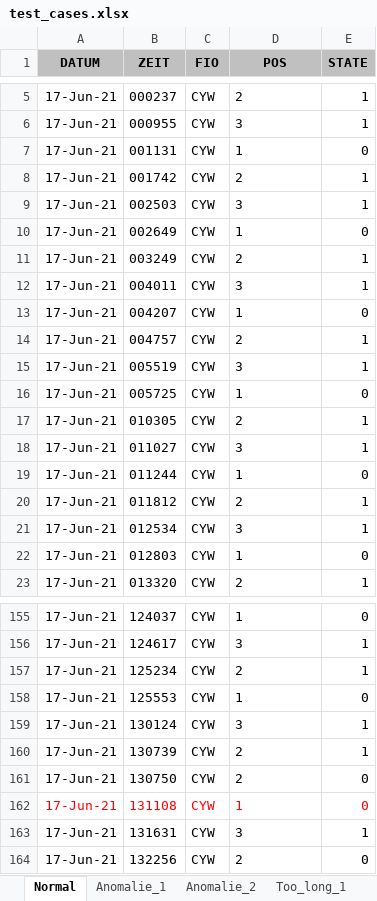
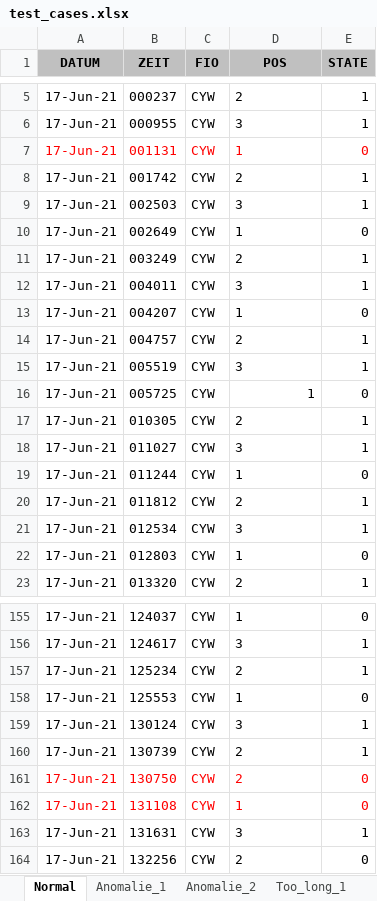
Before and after one commit to ValeWuerz/GCP, an Excel workbook: test_cases.xlsx, sheet Normal, drawn as a sheet; only a part is shown, gaps mark what is left out; values as stored, in another font and other column widths than the file's, no borders; the diff names each change by its address in the sheet, - before the commit and + after, or states it on an @@ line.

```diff
--- a/test_cases.xlsx (sheet Normal)
+++ b/test_cases.xlsx (sheet Normal)
-A7:E7 text colour: black
+A7:E7 text colour: #FF0000
-D16 alignment: left
+D16 alignment: right
-A161:E161 text colour: black
+A161:E161 text colour: #FF0000
```
Also changed, not shown: sheet 7h_Consumption, sheet 5h_Consumption, 1 other file.
